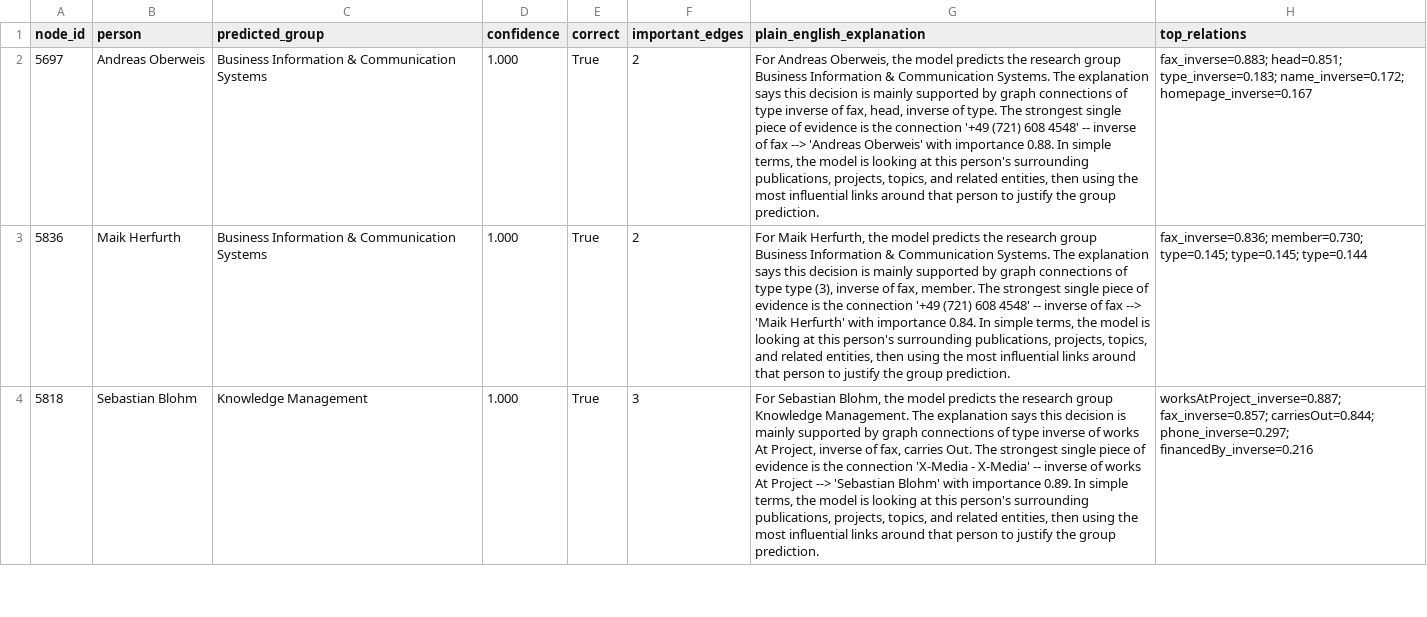
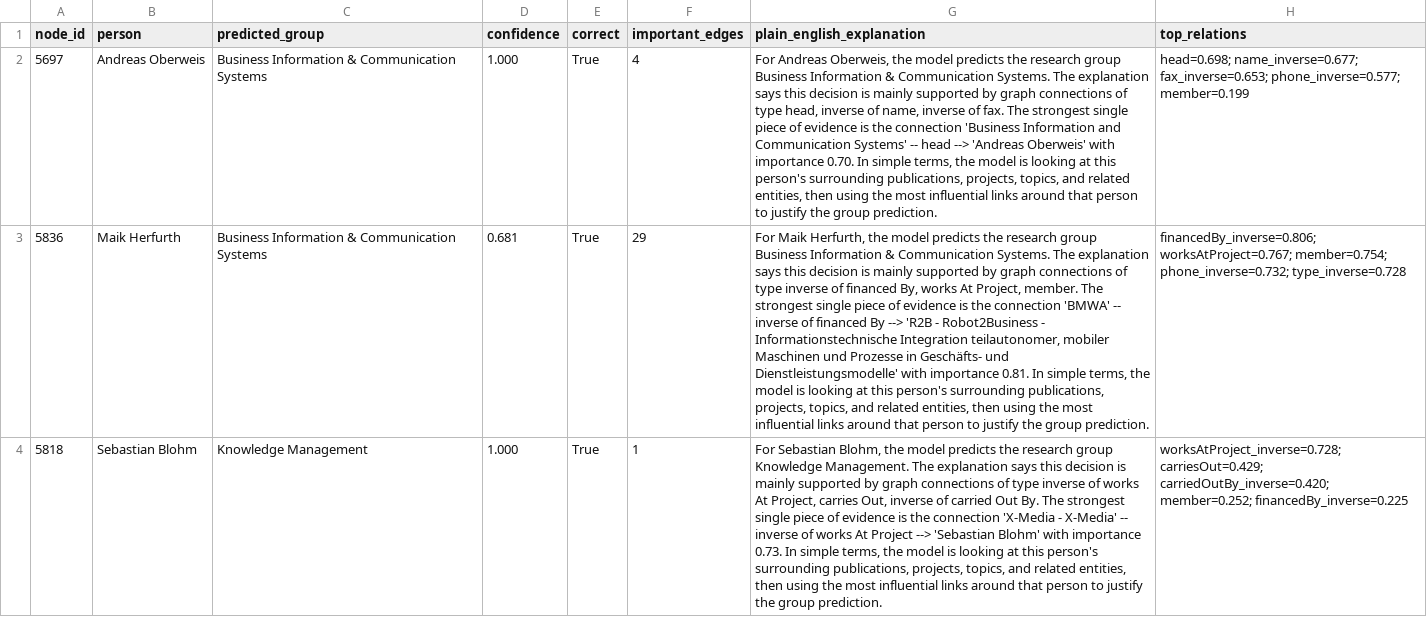
Before and after one commit to anmolraj-hub/XAI_Mini_Project, a CSV file: results/person_explanations_summary.csv, drawn as a sheet; only a part is shown; the diff covers the shown part only; the diff names each change by its address in the sheet, - before the commit and + after, or states it on an @@ line.

```diff
--- a/results/person_explanations_summary.csv
+++ b/results/person_explanations_summary.csv
-F2 (important_edges): 2
+F2 (important_edges): 4
-G2 (plain_english_explanation): …of type inverse of fax, head, inverse of type. The strongest single piece of evidence is the connection '+49 (721) 608 4548' -- inverse of fax --> 'Andreas Oberweis' with importance 0.88. In simple…
+G2 (plain_english_explanation): …of type head, inverse of name, inverse of fax. The strongest single piece of evidence is the connection 'Business Information and Communication Systems' -- head --> 'Andreas Oberweis' with importance 0.70. In simple…
-H2 (top_relations): fax_inverse=0.883; head=0.851; type_inverse=0.183; name_inverse=0.172; homepage_inverse=0.167
+H2 (top_relations): head=0.698; name_inverse=0.677; fax_inverse=0.653; phone_inverse=0.577; member=0.199
-D3 (confidence): 1.000
+D3 (confidence): 0.681
-F3 (important_edges): 2
+F3 (important_edges): 29
-G3 (plain_english_explanation): …of type type (3), inverse of fax, member. The strongest single piece of evidence is the connection '+49 (721) 608 4548' -- inverse of fax --> 'Maik Herfurth' with importance 0.84. In simple…
+G3 (plain_english_explanation): …of type inverse of financed By, works At Project, member. The strongest single piece of evidence is the connection 'BMWA' -- inverse of financed By --> 'R2B - Robot2Business - Informationstechnische Integration teilautonomer, mobiler Maschinen und Prozesse in Geschäfts- und Dienstleistungsmodelle' with importance 0.81. In simple…
-H3 (top_relations): fax_inverse=0.836; member=0.730; type=0.145; type=0.145; type=0.144
+H3 (top_relations): financedBy_inverse=0.806; worksAtProject=0.767; member=0.754; phone_inverse=0.732; type_inverse=0.728
-F4 (important_edges): 3
+F4 (important_edges): 1
-G4 (plain_english_explanation): …At Project, inverse of fax, carries Out. The strongest single piece of evidence is the connection 'X-Media - X-Media' -- inverse of works At Project --> 'Sebastian Blohm' with importance 0.89. In simple…
+G4 (plain_english_explanation): …At Project, carries Out, inverse of carried Out By. The strongest single piece of evidence is the connection 'X-Media - X-Media' -- inverse of works At Project --> 'Sebastian Blohm' with importance 0.73. In simple…
-H4 (top_relations): worksAtProject_inverse=0.887; fax_inverse=0.857; carriesOut=0.844; phone_inverse=0.297; financedBy_inverse=0.216
+H4 (top_relations): worksAtProject_inverse=0.728; carriesOut=0.429; carriedOutBy_inverse=0.420; member=0.252; financedBy_inverse=0.225
```
Also changed, not shown: 6 edited cells elsewhere in this file, results/explanation_evaluation.csv, 19 other files.
